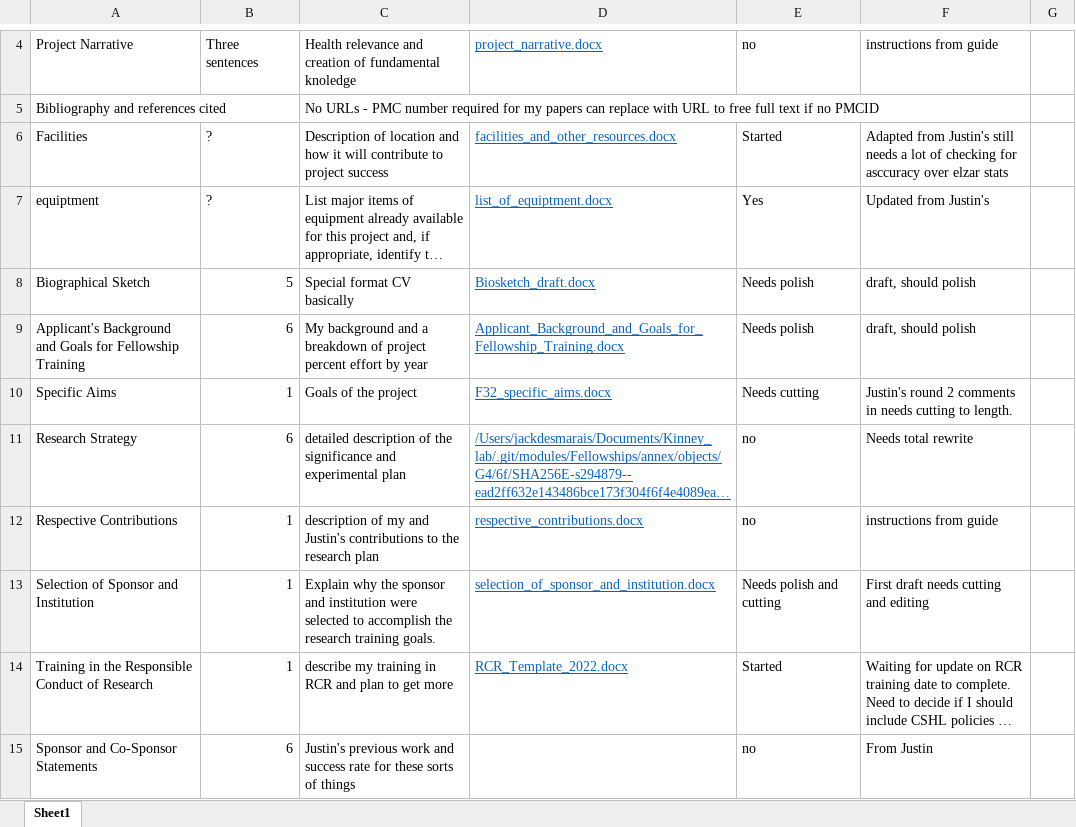
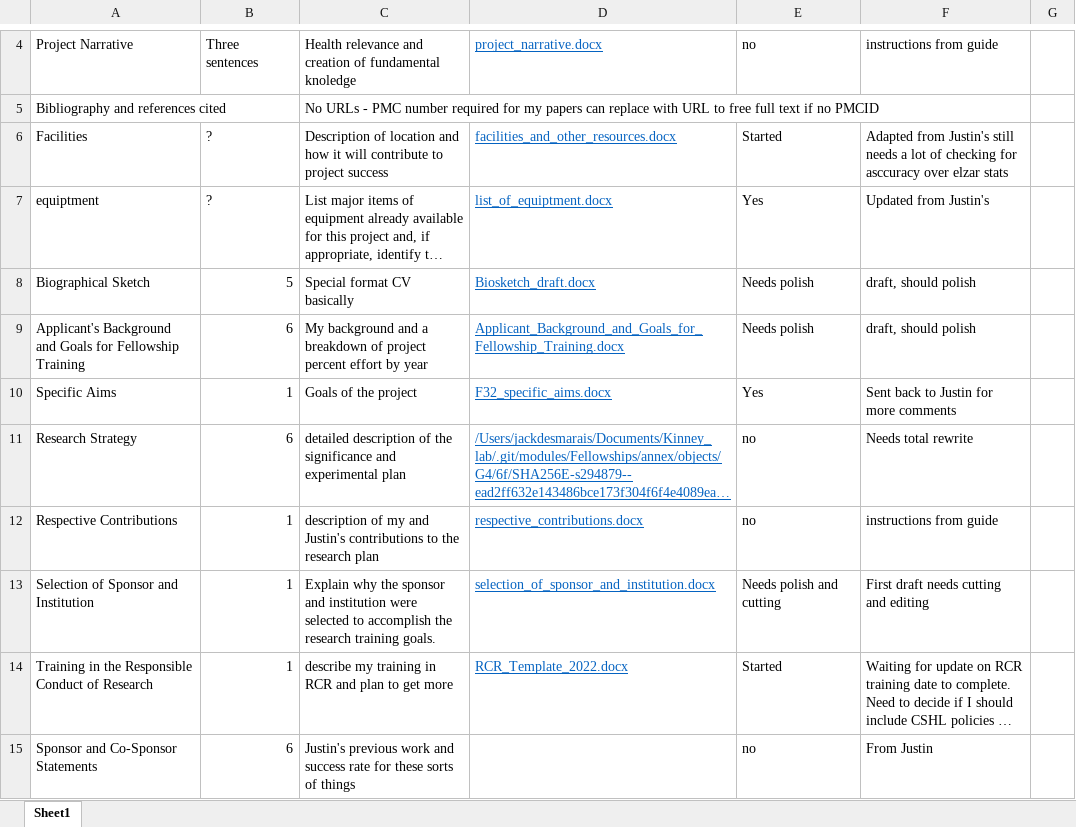
Before and after one commit to jackdesmarais/Fellowships, an Excel workbook: 2023_08_08_sub_F32/F32_progress_workbook.xlsx, sheet Sheet1, drawn as a sheet; only a part is shown, gaps mark what is left out; long unchanged cells end in …; values as stored, in another font and other column widths than the file's, no borders; table styles not drawn; the diff names each change by its address in the sheet, - before the commit and + after, or states it on an @@ line.

Commit message:
recording SA resend in the workbook

```diff
--- a/2023_08_08_sub_F32/F32_progress_workbook.xlsx (sheet Sheet1)
+++ b/2023_08_08_sub_F32/F32_progress_workbook.xlsx (sheet Sheet1)
-E10: Needs cutting
+E10: Yes
-F10: Justin's round 2 comments in needs cutting to length.
+F10: Sent back to Justin for more comments
```
